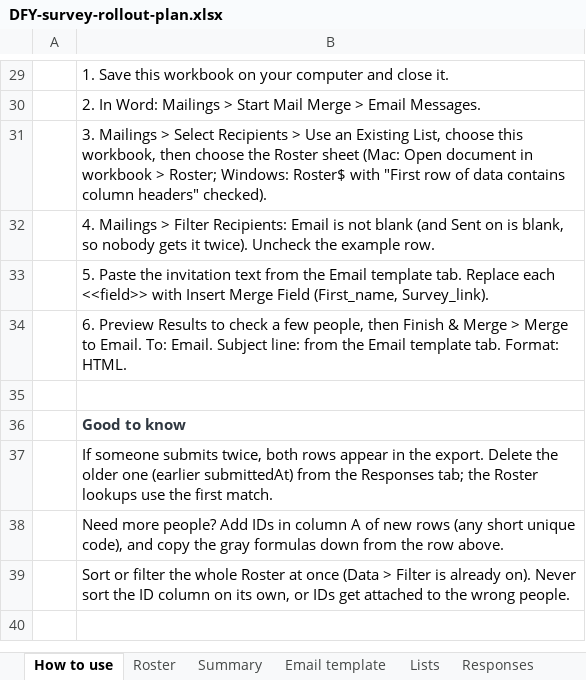
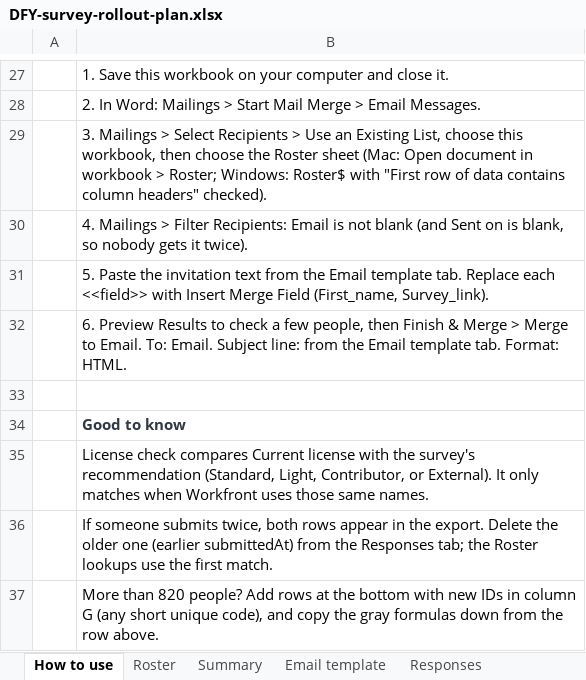
Before and after one commit to judgedice/dfyapps, an Excel workbook: docs/DFY-survey-rollout-plan.xlsx, sheet How to use, drawn as a sheet; only a part is shown, gaps mark what is left out; values as stored, in another font and other column widths than the file's, no borders; removed rows and columns are numbered as before the commit, all else as after; the diff covers the shown part only; the diff names each change by its address in the sheet, - before the commit and + after, or states it on an @@ line.

```diff
--- a/docs/DFY-survey-rollout-plan.xlsx (sheet How to use)
+++ b/docs/DFY-survey-rollout-plan.xlsx (sheet How to use)
-sheet tab: Lists
-B30: …it twice). Uncheck the example row.
+B30: …it twice).
+row 35:  | License check compares Current license with the survey's recommendation (Standard, Light, Contributor, or External). It only matches when Workfront uses those same names.
-B37: Need more people? Add IDs in column A of new rows (any short…
+B37: More than 820 people? Add rows at the bottom with new IDs in column G (any short…
-row 39:  | Sort or filter the whole Roster at once (Data > Filter is already on). Never sort the ID column on its own, or IDs get attached to the wrong people.
```
Also changed, not shown: 2 removed rows and 13 edited cells elsewhere in this sheet, sheet Roster, sheet Summary, formulas that keep their value, hidden cells.
